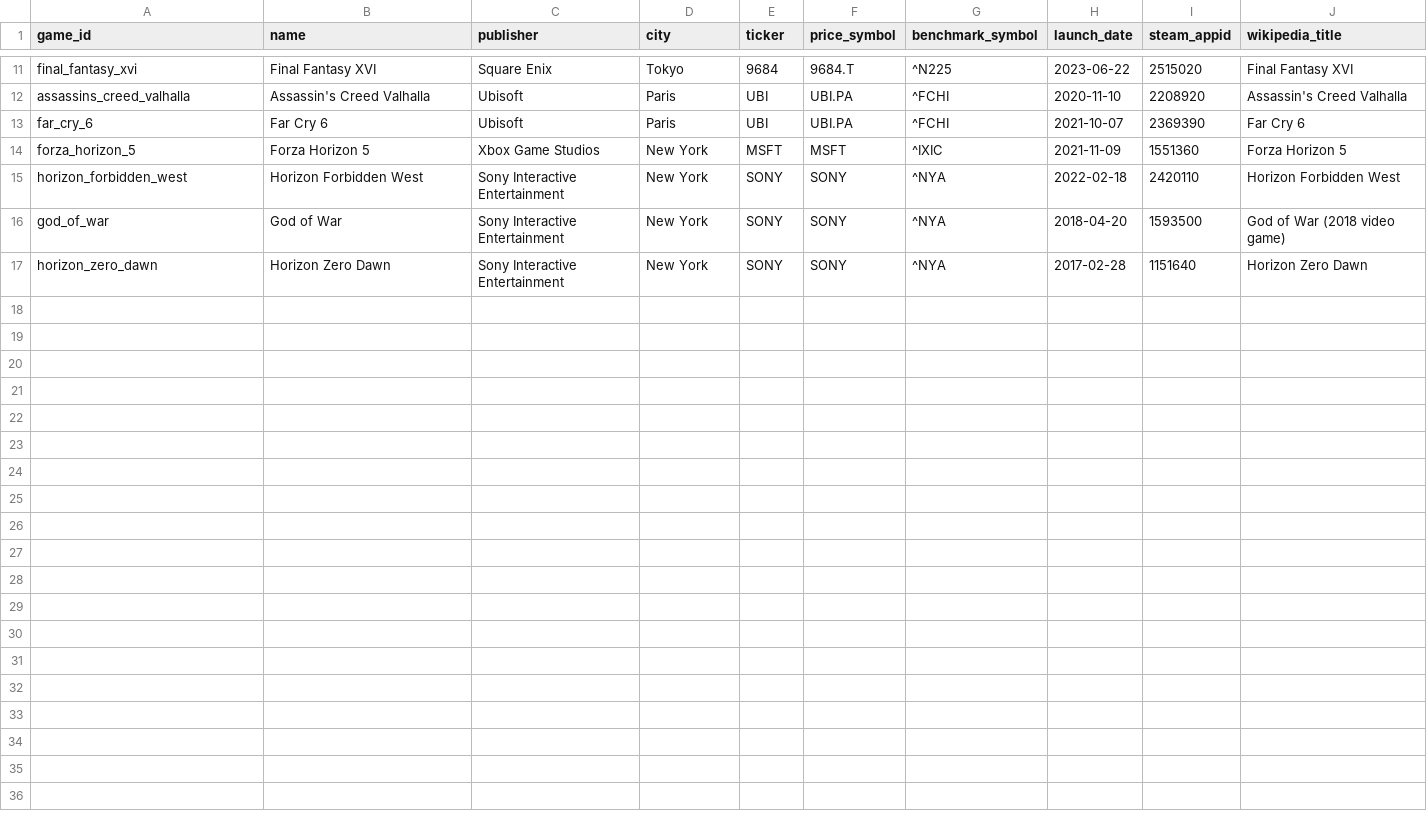
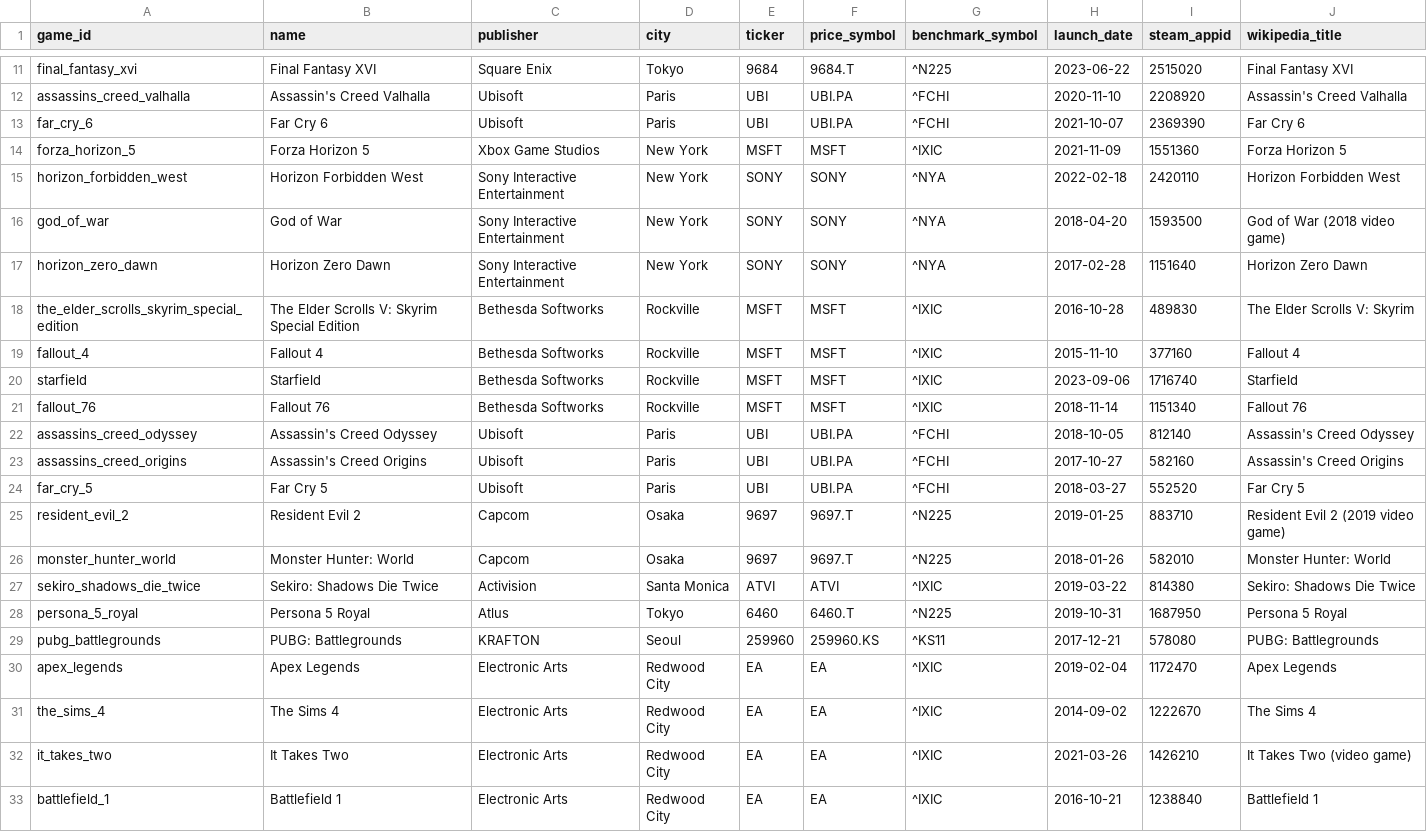
Before and after one commit to fridge06/WHACK2026, a CSV file: data/raw/games.csv, drawn as a sheet; only a part is shown, gaps mark what is left out.

Commit message:
commit

```diff
--- a/data/raw/games.csv
+++ b/data/raw/games.csv
@@ -17 +17,17 @@ god_of_war,God of War,Sony Interactive Entertainment,New York,SONY,SONY,^NYA,201
 horizon_zero_dawn,Horizon Zero Dawn,Sony Interactive Entertainment,New York,SONY,SONY,^NYA,2017-02-28,1151640,Horizon Zero Dawn
+the_elder_scrolls_skyrim_special_edition,The Elder Scrolls V: Skyrim Special Edition,Bethesda Softworks,Rockville,MSFT,MSFT,^IXIC,2016-10-28,489830,The Elder Scrolls V: Skyrim
+fallout_4,Fallout 4,Bethesda Softworks,Rockville,MSFT,MSFT,^IXIC,2015-11-10,377160,Fallout 4
+starfield,Starfield,Bethesda Softworks,Rockville,MSFT,MSFT,^IXIC,2023-09-06,1716740,Starfield
+fallout_76,Fallout 76,Bethesda Softworks,Rockville,MSFT,MSFT,^IXIC,2018-11-14,1151340,Fallout 76
+assassins_creed_odyssey,Assassin's Creed Odyssey,Ubisoft,Paris,UBI,UBI.PA,^FCHI,2018-10-05,812140,Assassin's Creed Odyssey
+assassins_creed_origins,Assassin's Creed Origins,Ubisoft,Paris,UBI,UBI.PA,^FCHI,2017-10-27,582160,Assassin's Creed Origins
+far_cry_5,Far Cry 5,Ubisoft,Paris,UBI,UBI.PA,^FCHI,2018-03-27,552520,Far Cry 5
+resident_evil_2,Resident Evil 2,Capcom,Osaka,9697,9697.T,^N225,2019-01-25,883710,Resident Evil 2 (2019 video game)
+monster_hunter_world,Monster Hunter: World,Capcom,Osaka,9697,9697.T,^N225,2018-01-26,582010,Monster Hunter: World
+sekiro_shadows_die_twice,Sekiro: Shadows Die Twice,Activision,Santa Monica,ATVI,ATVI,^IXIC,2019-03-22,814380,Sekiro: Shadows Die Twice
+persona_5_royal,Persona 5 Royal,Atlus,Tokyo,6460,6460.T,^N225,2019-10-31,1687950,Persona 5 Royal
+pubg_battlegrounds,PUBG: Battlegrounds,KRAFTON,Seoul,259960,259960.KS,^KS11,2017-12-21,578080,PUBG: Battlegrounds
+apex_legends,Apex Legends,Electronic Arts,Redwood City,EA,EA,^IXIC,2019-02-04,1172470,Apex Legends
+the_sims_4,The Sims 4,Electronic Arts,Redwood City,EA,EA,^IXIC,2014-09-02,1222670,The Sims 4
+it_takes_two,It Takes Two,Electronic Arts,Redwood City,EA,EA,^IXIC,2021-03-26,1426210,It Takes Two (video game)
+battlefield_1,Battlefield 1,Electronic Arts,Redwood City,EA,EA,^IXIC,2016-10-21,1238840,Battlefield 1
```
